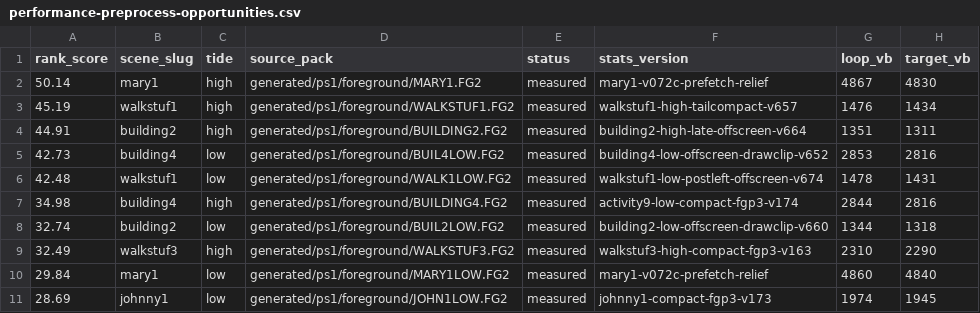
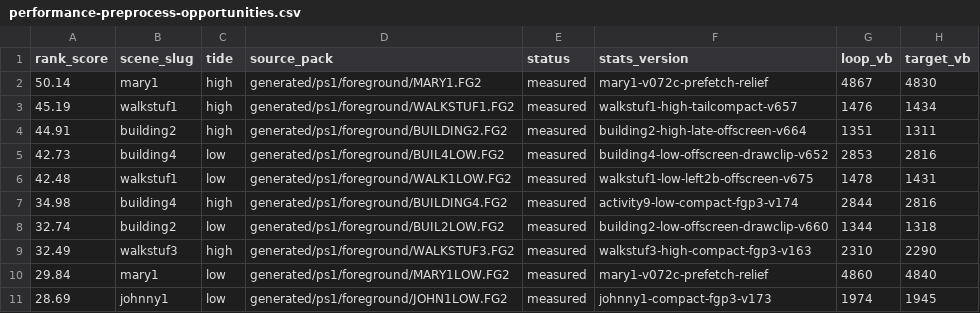
Before and after one commit to huntergdavis/johnny-castaway-ps1, a CSV file: docs/ps1/performance-preprocess-opportunities.csv, drawn as a sheet; only a part is shown; the diff names each change by its address in the sheet, - before the commit and + after, or states it on an @@ line.

```diff
--- a/docs/ps1/performance-preprocess-opportunities.csv
+++ b/docs/ps1/performance-preprocess-opportunities.csv
-F6 (stats_version): walkstuf1-low-postleft-offscreen-v674
+F6 (stats_version): walkstuf1-low-left2b-offscreen-v675
```
Also changed, not shown: docs/ps1/performance-scene-matrix.csv, 18 other files.
